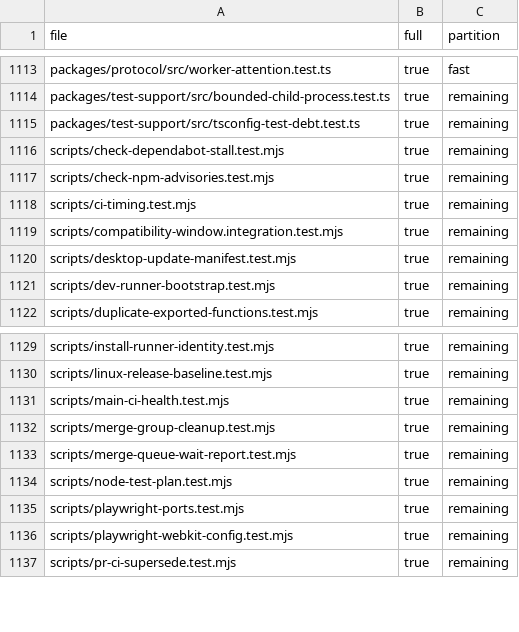
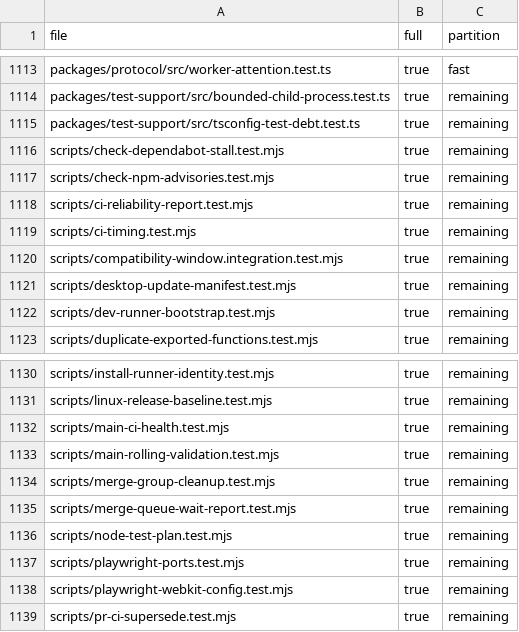
Before and after one commit to picoduck/wollipog, a TSV file: docs/ci-node-inventory-2026-10-23.tsv, drawn as a sheet; only a part is shown, gaps mark what is left out.

Commit message:
Refresh Node coverage inventory after CI integration (Refs #3627)

```diff
--- a/docs/ci-node-inventory-2026-10-23.tsv
+++ b/docs/ci-node-inventory-2026-10-23.tsv
@@ -1117,2 +1117,3 @@ scripts/check-dependabot-stall.test.mjs	true	remaining
 scripts/check-npm-advisories.test.mjs	true	remaining
+scripts/ci-reliability-report.test.mjs	true	remaining
 scripts/ci-timing.test.mjs	true	remaining
@@ -1131,2 +1132,3 @@ scripts/linux-release-baseline.test.mjs	true	remaining
 scripts/main-ci-health.test.mjs	true	remaining
+scripts/main-rolling-validation.test.mjs	true	remaining
 scripts/merge-group-cleanup.test.mjs	true	remaining
```
